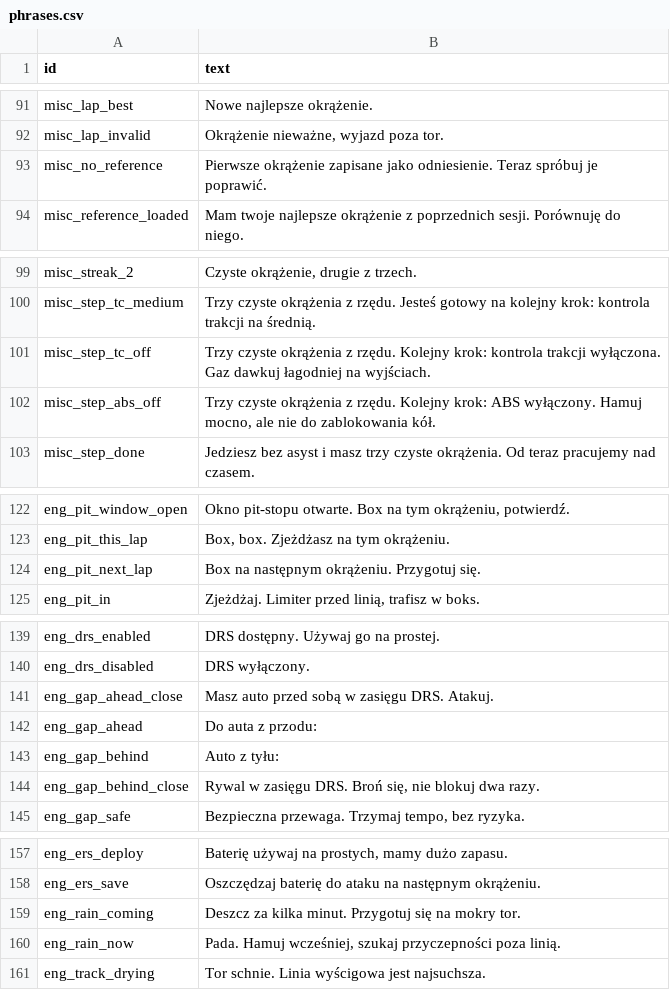
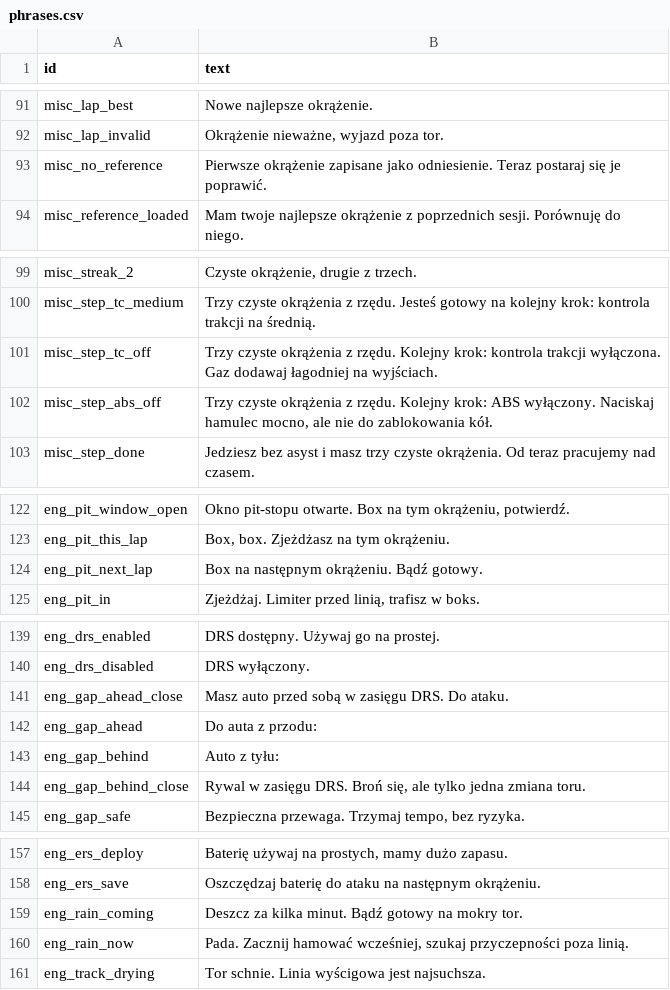
Before and after one commit to LukaszTM/BoxBox-Academy, a CSV file: assets/voice/phrases.csv, drawn as a sheet; only a part is shown, gaps mark what is left out.

```diff
--- a/assets/voice/phrases.csv
+++ b/assets/voice/phrases.csv
@@ -92,3 +92,3 @@ misc_lap_best,Nowe najlepsze okrążenie.
 misc_lap_invalid,"Okrążenie nieważne, wyjazd poza tor."
-misc_no_reference,Pierwsze okrążenie zapisane jako odniesienie. Teraz spróbuj je poprawić.
+misc_no_reference,Pierwsze okrążenie zapisane jako odniesienie. Teraz postaraj się je poprawić.
 misc_reference_loaded,Mam twoje najlepsze okrążenie z poprzednich sesji. Porównuję do niego.
@@ -100,4 +100,4 @@ misc_streak_2,"Czyste okrążenie, drugie z trzech."
 misc_step_tc_medium,Trzy czyste okrążenia z rzędu. Jesteś gotowy na kolejny krok: kontrola trakcji na średnią.
-misc_step_tc_off,Trzy czyste okrążenia z rzędu. Kolejny krok: kontrola trakcji wyłączona. Gaz dawkuj łagodniej na wyjściach.
-misc_step_abs_off,"Trzy czyste okrążenia z rzędu. Kolejny krok: ABS wyłączony. Hamuj mocno, ale nie do zablokowania kół."
+misc_step_tc_off,Trzy czyste okrążenia z rzędu. Kolejny krok: kontrola trakcji wyłączona. Gaz dodawaj łagodniej na wyjściach.
+misc_step_abs_off,"Trzy czyste okrążenia z rzędu. Kolejny krok: ABS wyłączony. Naciskaj hamulec mocno, ale nie do zablokowania kół."
 misc_step_done,Jedziesz bez asyst i masz trzy czyste okrążenia. Od teraz pracujemy nad czasem.
@@ -123,3 +123,3 @@ eng_pit_window_open,"Okno pit-stopu otwarte. Box na tym okrążeniu, potwierdź.
 eng_pit_this_lap,"Box, box. Zjeżdżasz na tym okrążeniu."
-eng_pit_next_lap,Box na następnym okrążeniu. Przygotuj się.
+eng_pit_next_lap,Box na następnym okrążeniu. Bądź gotowy.
 eng_pit_in,"Zjeżdżaj. Limiter przed linią, trafisz w boks."
@@ -140,6 +140,6 @@ eng_drs_enabled,DRS dostępny. Używaj go na prostej.
 eng_drs_disabled,DRS wyłączony.
-eng_gap_ahead_close,Masz auto przed sobą w zasięgu DRS. Atakuj.
+eng_gap_ahead_close,Masz auto przed sobą w zasięgu DRS. Do ataku.
 eng_gap_ahead,Do auta z przodu:
 eng_gap_behind,Auto z tyłu:
-eng_gap_behind_close,"Rywal w zasięgu DRS. Broń się, nie blokuj dwa razy."
+eng_gap_behind_close,"Rywal w zasięgu DRS. Broń się, ale tylko jedna zmiana toru."
 eng_gap_safe,"Bezpieczna przewaga. Trzymaj tempo, bez ryzyka."
@@ -158,4 +158,4 @@ eng_ers_deploy,"Baterię używaj na prostych, mamy dużo zapasu."
 eng_ers_save,Oszczędzaj baterię do ataku na następnym okrążeniu.
-eng_rain_coming,Deszcz za kilka minut. Przygotuj się na mokry tor.
-eng_rain_now,"Pada. Hamuj wcześniej, szukaj przyczepności poza linią."
+eng_rain_coming,Deszcz za kilka minut. Bądź gotowy na mokry tor.
+eng_rain_now,"Pada. Zacznij hamować wcześniej, szukaj przyczepności poza linią."
 eng_track_drying,Tor schnie. Linia wyścigowa jest najsuchsza.
```
Also changed, not shown: 4 other files.
